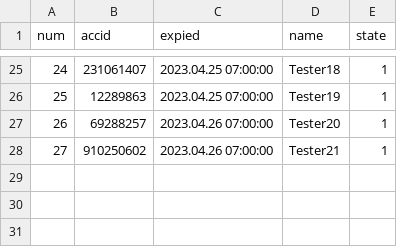
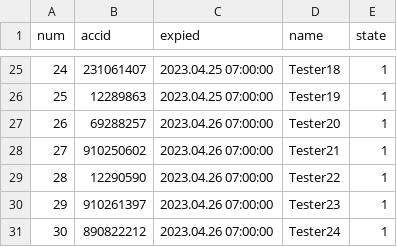
Before and after one commit to darkangelFX/TheArch, a CSV file: Lic/AAuser.csv, drawn as a sheet; only a part is shown, gaps mark what is left out; the diff names each change by its address in the sheet, - before the commit and + after, or states it on an @@ line.

Commit message:
Update AAuser.csv

```diff
--- a/Lic/AAuser.csv
+++ b/Lic/AAuser.csv
+row 29: 28 | 12290590 | 2023.04.26 07:00:00 | Tester22 | 1
+row 30: 29 | 910261397 | 2023.04.26 07:00:00 | Tester23 | 1
+row 31: 30 | 890822212 | 2023.04.26 07:00:00 | Tester24 | 1
```
